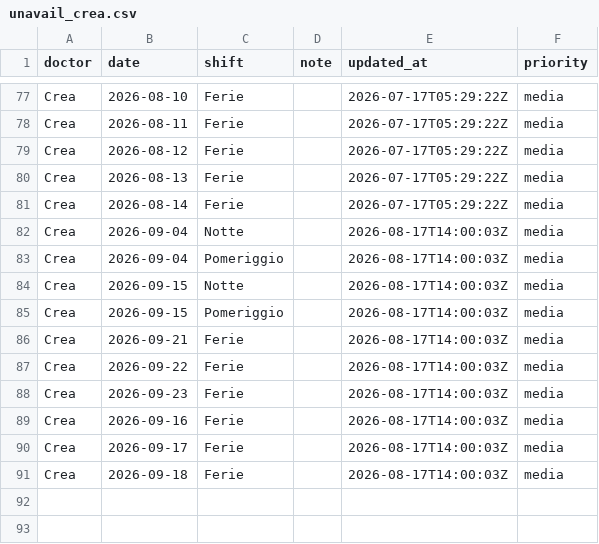
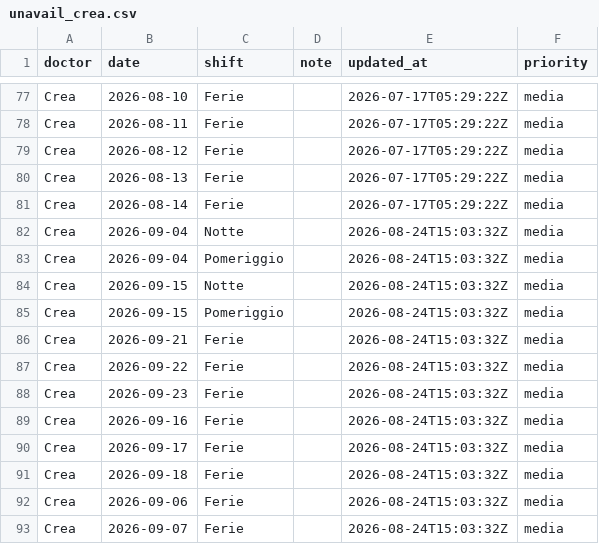
Before and after one commit to rlicordari/Turni-ind, a CSV file: data/unavailability/unavail_crea.csv, drawn as a sheet; only a part is shown, gaps mark what is left out.

Commit message:
Update unavailability: Crea (2026-08-24T15:03:32Z)

```diff
--- a/data/unavailability/unavail_crea.csv
+++ b/data/unavailability/unavail_crea.csv
@@ -81,11 +81,13 @@ Crea,2026-08-13,Ferie,,2026-07-17T05:29:22Z,media
 Crea,2026-08-14,Ferie,,2026-07-17T05:29:22Z,media
-Crea,2026-09-04,Notte,,2026-08-17T14:00:03Z,media
-Crea,2026-09-04,Pomeriggio,,2026-08-17T14:00:03Z,media
-Crea,2026-09-15,Notte,,2026-08-17T14:00:03Z,media
-Crea,2026-09-15,Pomeriggio,,2026-08-17T14:00:03Z,media
-Crea,2026-09-21,Ferie,,2026-08-17T14:00:03Z,media
-Crea,2026-09-22,Ferie,,2026-08-17T14:00:03Z,media
-Crea,2026-09-23,Ferie,,2026-08-17T14:00:03Z,media
-Crea,2026-09-16,Ferie,,2026-08-17T14:00:03Z,media
-Crea,2026-09-17,Ferie,,2026-08-17T14:00:03Z,media
-Crea,2026-09-18,Ferie,,2026-08-17T14:00:03Z,media
+Crea,2026-09-04,Notte,,2026-08-24T15:03:32Z,media
+Crea,2026-09-04,Pomeriggio,,2026-08-24T15:03:32Z,media
+Crea,2026-09-15,Notte,,2026-08-24T15:03:32Z,media
+Crea,2026-09-15,Pomeriggio,,2026-08-24T15:03:32Z,media
+Crea,2026-09-21,Ferie,,2026-08-24T15:03:32Z,media
+Crea,2026-09-22,Ferie,,2026-08-24T15:03:32Z,media
+Crea,2026-09-23,Ferie,,2026-08-24T15:03:32Z,media
+Crea,2026-09-16,Ferie,,2026-08-24T15:03:32Z,media
+Crea,2026-09-17,Ferie,,2026-08-24T15:03:32Z,media
+Crea,2026-09-18,Ferie,,2026-08-24T15:03:32Z,media
+Crea,2026-09-06,Ferie,,2026-08-24T15:03:32Z,media
+Crea,2026-09-07,Ferie,,2026-08-24T15:03:32Z,media
```
